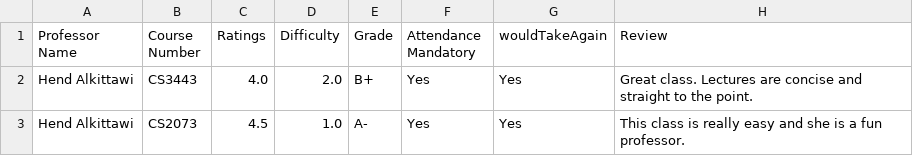
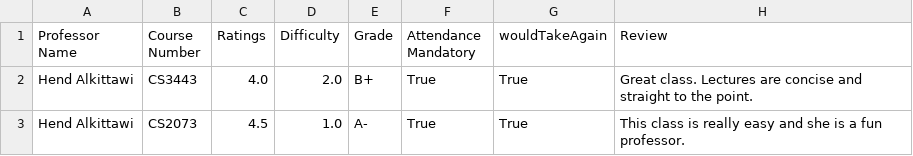
Before and after one commit to Brogrammers-CS3443/RowdyRatings, a CSV file: app/src/main/assets/professorReviews.csv, drawn as a sheet.

Commit message:
fixed some stuff that needed loading in view professor

```diff
--- a/app/src/main/assets/professorReviews.csv
+++ b/app/src/main/assets/professorReviews.csv
@@ -1,3 +1,3 @@
 Professor Name,Course Number,Ratings,Difficulty,Grade,Attendance Mandatory,wouldTakeAgain,Review
-Hend Alkittawi, CS3443, 4.0, 2.0, B+, Yes, Yes, Great class. Lectures are concise and straight to the point.
-Hend Alkittawi, CS2073, 4.5, 1.0, A-, Yes, Yes, This class is really easy and she is a fun professor.
+Hend Alkittawi, CS3443, 4.0, 2.0, B+, True, True, Great class. Lectures are concise and straight to the point.
+Hend Alkittawi, CS2073, 4.5, 1.0, A-, True, True, This class is really easy and she is a fun professor.
```
Also changed, not shown: 2 other files.
